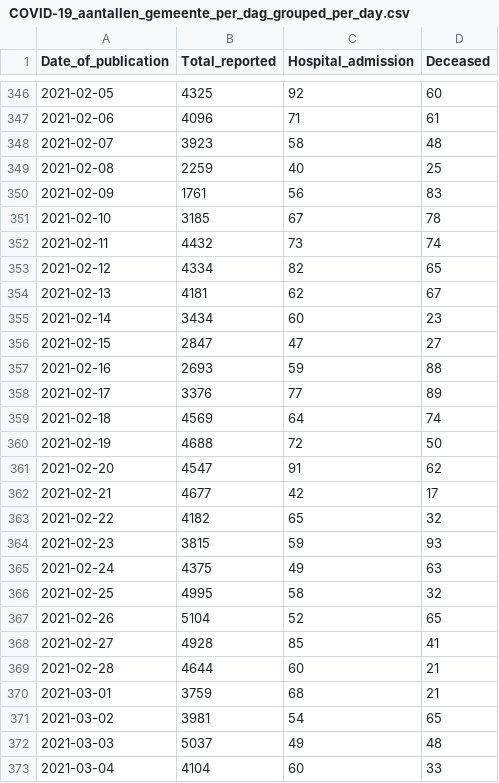
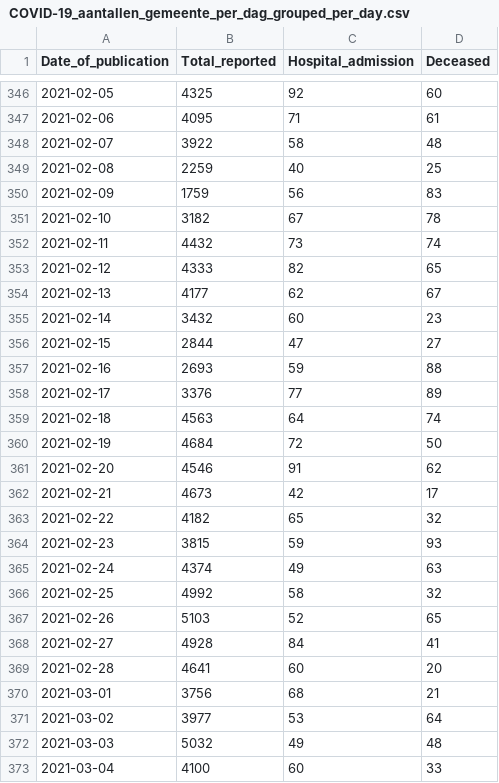
Before and after one commit to rcsmit/COVIDcases, a CSV file: COVID-19_aantallen_gemeente_per_dag_grouped_per_day.csv, drawn as a sheet; only a part is shown, gaps mark what is left out; the diff covers the shown part only.

```diff
--- a/COVID-19_aantallen_gemeente_per_dag_grouped_per_day.csv
+++ b/COVID-19_aantallen_gemeente_per_dag_grouped_per_day.csv
@@ -346,28 +346,28 @@ Date_of_publication,Total_reported,Hospital_admission,Deceased
 2021-02-05,4325,92,60
-2021-02-06,4096,71,61
-2021-02-07,3923,58,48
+2021-02-06,4095,71,61
+2021-02-07,3922,58,48
 2021-02-08,2259,40,25
-2021-02-09,1761,56,83
-2021-02-10,3185,67,78
+2021-02-09,1759,56,83
+2021-02-10,3182,67,78
 2021-02-11,4432,73,74
-2021-02-12,4334,82,65
-2021-02-13,4181,62,67
-2021-02-14,3434,60,23
-2021-02-15,2847,47,27
+2021-02-12,4333,82,65
+2021-02-13,4177,62,67
+2021-02-14,3432,60,23
+2021-02-15,2844,47,27
 2021-02-16,2693,59,88
 2021-02-17,3376,77,89
-2021-02-18,4569,64,74
-2021-02-19,4688,72,50
-2021-02-20,4547,91,62
-2021-02-21,4677,42,17
+2021-02-18,4563,64,74
+2021-02-19,4684,72,50
+2021-02-20,4546,91,62
+2021-02-21,4673,42,17
 2021-02-22,4182,65,32
 2021-02-23,3815,59,93
-2021-02-24,4375,49,63
-2021-02-25,4995,58,32
-2021-02-26,5104,52,65
-2021-02-27,4928,85,41
-2021-02-28,4644,60,21
-2021-03-01,3759,68,21
-2021-03-02,3981,54,65
-2021-03-03,5037,49,48
-2021-03-04,4104,60,33
+2021-02-24,4374,49,63
+2021-02-25,4992,58,32
+2021-02-26,5103,52,65
+2021-02-27,4928,84,41
+2021-02-28,4641,60,20
+2021-03-01,3756,68,21
+2021-03-02,3977,53,64
+2021-03-03,5032,49,48
+2021-03-04,4100,60,33
```
Also changed, not shown: 5 added rows and 40 edited cells elsewhere in this file.
